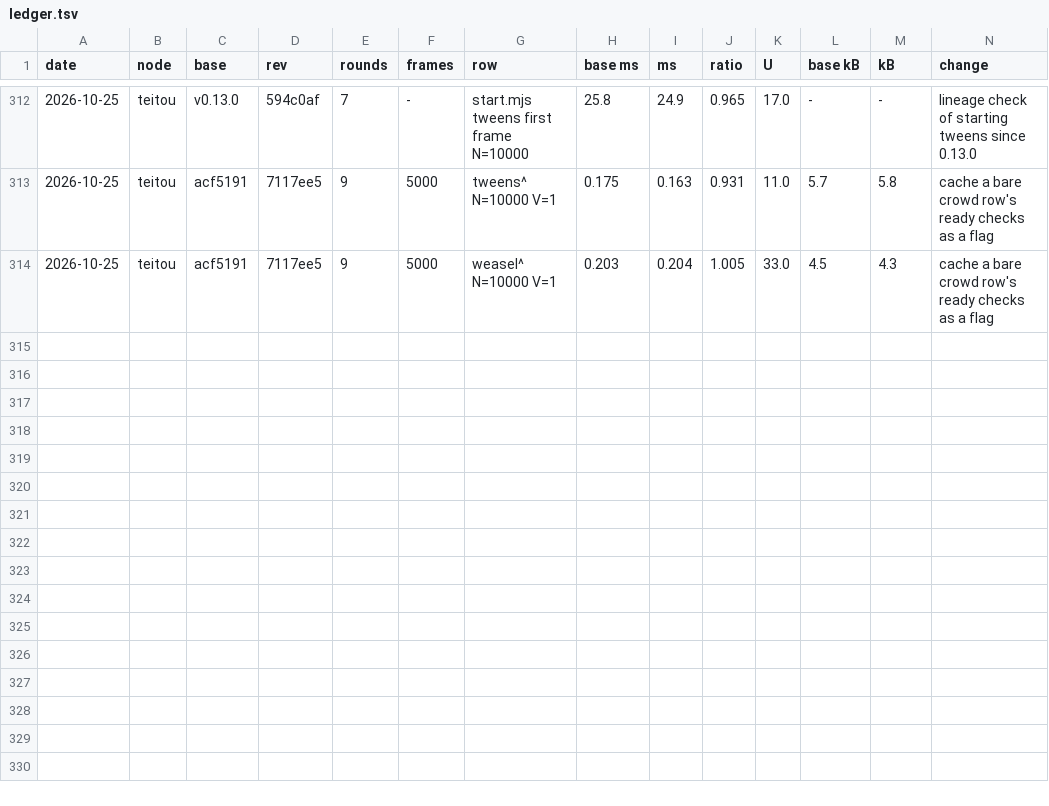
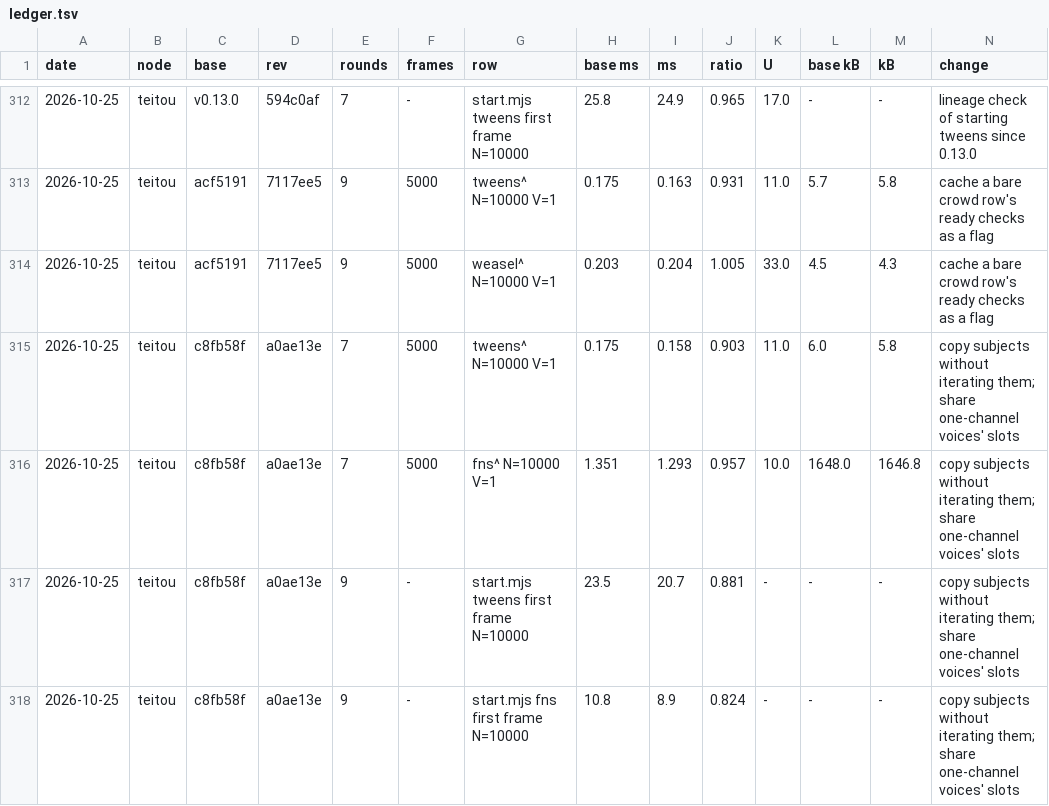
Before and after one commit to orochi235/blits, a TSV file: bench/ledger.tsv, drawn as a sheet; only a part is shown, gaps mark what is left out; rows hold the shown columns only; the diff names each change by its address in the sheet, - before the commit and + after, or states it on an @@ line.

```diff
--- a/bench/ledger.tsv
+++ b/bench/ledger.tsv
+row 315: 2026-10-25 | teitou | c8fb58f | a0ae13e | 7 | 5000 | tweens^ N=10000 V=1 | 0.175 | 0.158 | 0.903 | 11.0 | 6.0 | 5.8 | copy subjects without iterating them; share one-channel voices' slots
+row 316: 2026-10-25 | teitou | c8fb58f | a0ae13e | 7 | 5000 | fns^ N=10000 V=1 | 1.351 | 1.293 | 0.957 | 10.0 | 1648.0 | 1646.8 | copy subjects without iterating them; share one-channel voices' slots
+row 317: 2026-10-25 | teitou | c8fb58f | a0ae13e | 9 | - | start.mjs tweens first frame N=10000 | 23.5 | 20.7 | 0.881 | - | - | - | copy subjects without iterating them; share one-channel voices' slots
+row 318: 2026-10-25 | teitou | c8fb58f | a0ae13e | 9 | - | start.mjs fns first frame N=10000 | 10.8 | 8.9 | 0.824 | - | - | - | copy subjects without iterating them; share one-channel voices' slots
```
